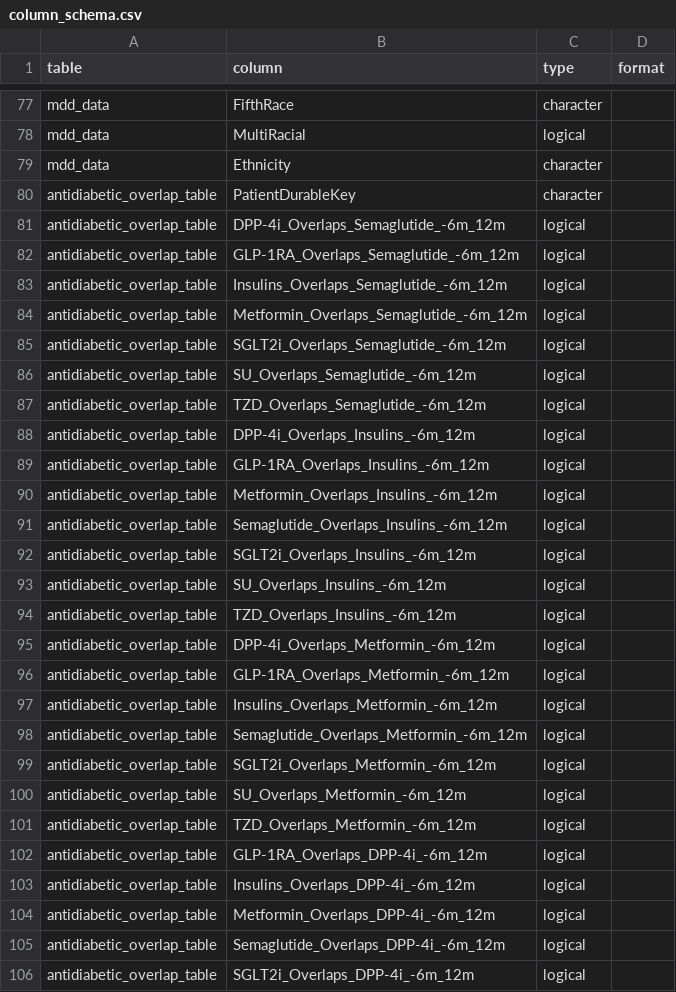
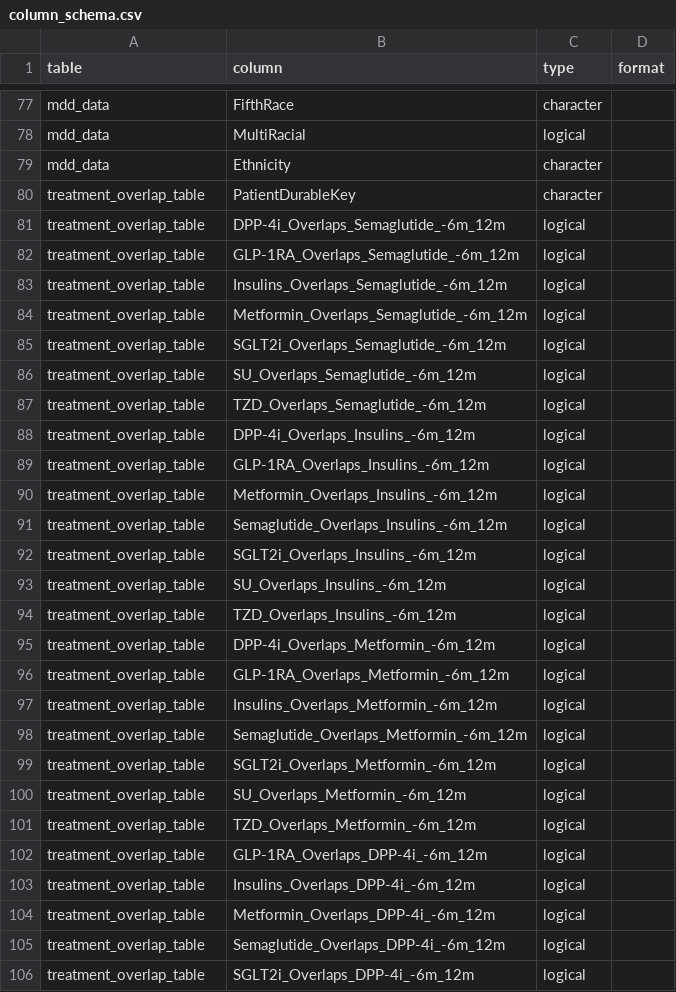
Before and after one commit to kforthman/effectsofglp1rasondepressionoutcomesinpatientswithmddandtrdSF, a CSV file: Data/column_schema.csv, drawn as a sheet; only a part is shown, gaps mark what is left out; the diff covers the shown part only.

```diff
--- a/Data/column_schema.csv
+++ b/Data/column_schema.csv
@@ -79,28 +79,28 @@ mdd_data,MultiRacial,logical,
 mdd_data,Ethnicity,character,
-antidiabetic_overlap_table,PatientDurableKey,character,
-antidiabetic_overlap_table,DPP-4i_Overlaps_Semaglutide_-6m_12m,logical,
-antidiabetic_overlap_table,GLP-1RA_Overlaps_Semaglutide_-6m_12m,logical,
-antidiabetic_overlap_table,Insulins_Overlaps_Semaglutide_-6m_12m,logical,
-antidiabetic_overlap_table,Metformin_Overlaps_Semaglutide_-6m_12m,logical,
-antidiabetic_overlap_table,SGLT2i_Overlaps_Semaglutide_-6m_12m,logical,
-antidiabetic_overlap_table,SU_Overlaps_Semaglutide_-6m_12m,logical,
-antidiabetic_overlap_table,TZD_Overlaps_Semaglutide_-6m_12m,logical,
-antidiabetic_overlap_table,DPP-4i_Overlaps_Insulins_-6m_12m,logical,
-antidiabetic_overlap_table,GLP-1RA_Overlaps_Insulins_-6m_12m,logical,
-antidiabetic_overlap_table,Metformin_Overlaps_Insulins_-6m_12m,logical,
-antidiabetic_overlap_table,Semaglutide_Overlaps_Insulins_-6m_12m,logical,
-antidiabetic_overlap_table,SGLT2i_Overlaps_Insulins_-6m_12m,logical,
-antidiabetic_overlap_table,SU_Overlaps_Insulins_-6m_12m,logical,
-antidiabetic_overlap_table,TZD_Overlaps_Insulins_-6m_12m,logical,
-antidiabetic_overlap_table,DPP-4i_Overlaps_Metformin_-6m_12m,logical,
-antidiabetic_overlap_table,GLP-1RA_Overlaps_Metformin_-6m_12m,logical,
-antidiabetic_overlap_table,Insulins_Overlaps_Metformin_-6m_12m,logical,
-antidiabetic_overlap_table,Semaglutide_Overlaps_Metformin_-6m_12m,logical,
-antidiabetic_overlap_table,SGLT2i_Overlaps_Metformin_-6m_12m,logical,
-antidiabetic_overlap_table,SU_Overlaps_Metformin_-6m_12m,logical,
-antidiabetic_overlap_table,TZD_Overlaps_Metformin_-6m_12m,logical,
-antidiabetic_overlap_table,GLP-1RA_Overlaps_DPP-4i_-6m_12m,logical,
-antidiabetic_overlap_table,Insulins_Overlaps_DPP-4i_-6m_12m,logical,
-antidiabetic_overlap_table,Metformin_Overlaps_DPP-4i_-6m_12m,logical,
-antidiabetic_overlap_table,Semaglutide_Overlaps_DPP-4i_-6m_12m,logical,
-antidiabetic_overlap_table,SGLT2i_Overlaps_DPP-4i_-6m_12m,logical,
+treatment_overlap_table,PatientDurableKey,character,
+treatment_overlap_table,DPP-4i_Overlaps_Semaglutide_-6m_12m,logical,
+treatment_overlap_table,GLP-1RA_Overlaps_Semaglutide_-6m_12m,logical,
+treatment_overlap_table,Insulins_Overlaps_Semaglutide_-6m_12m,logical,
+treatment_overlap_table,Metformin_Overlaps_Semaglutide_-6m_12m,logical,
+treatment_overlap_table,SGLT2i_Overlaps_Semaglutide_-6m_12m,logical,
+treatment_overlap_table,SU_Overlaps_Semaglutide_-6m_12m,logical,
+treatment_overlap_table,TZD_Overlaps_Semaglutide_-6m_12m,logical,
+treatment_overlap_table,DPP-4i_Overlaps_Insulins_-6m_12m,logical,
+treatment_overlap_table,GLP-1RA_Overlaps_Insulins_-6m_12m,logical,
+treatment_overlap_table,Metformin_Overlaps_Insulins_-6m_12m,logical,
+treatment_overlap_table,Semaglutide_Overlaps_Insulins_-6m_12m,logical,
+treatment_overlap_table,SGLT2i_Overlaps_Insulins_-6m_12m,logical,
+treatment_overlap_table,SU_Overlaps_Insulins_-6m_12m,logical,
+treatment_overlap_table,TZD_Overlaps_Insulins_-6m_12m,logical,
+treatment_overlap_table,DPP-4i_Overlaps_Metformin_-6m_12m,logical,
+treatment_overlap_table,GLP-1RA_Overlaps_Metformin_-6m_12m,logical,
+treatment_overlap_table,Insulins_Overlaps_Metformin_-6m_12m,logical,
+treatment_overlap_table,Semaglutide_Overlaps_Metformin_-6m_12m,logical,
+treatment_overlap_table,SGLT2i_Overlaps_Metformin_-6m_12m,logical,
+treatment_overlap_table,SU_Overlaps_Metformin_-6m_12m,logical,
+treatment_overlap_table,TZD_Overlaps_Metformin_-6m_12m,logical,
+treatment_overlap_table,GLP-1RA_Overlaps_DPP-4i_-6m_12m,logical,
+treatment_overlap_table,Insulins_Overlaps_DPP-4i_-6m_12m,logical,
+treatment_overlap_table,Metformin_Overlaps_DPP-4i_-6m_12m,logical,
+treatment_overlap_table,Semaglutide_Overlaps_DPP-4i_-6m_12m,logical,
+treatment_overlap_table,SGLT2i_Overlaps_DPP-4i_-6m_12m,logical,
```
Also changed, not shown: 30 edited cells elsewhere in this file, Data/medication_recode.csv, 7 other files.
